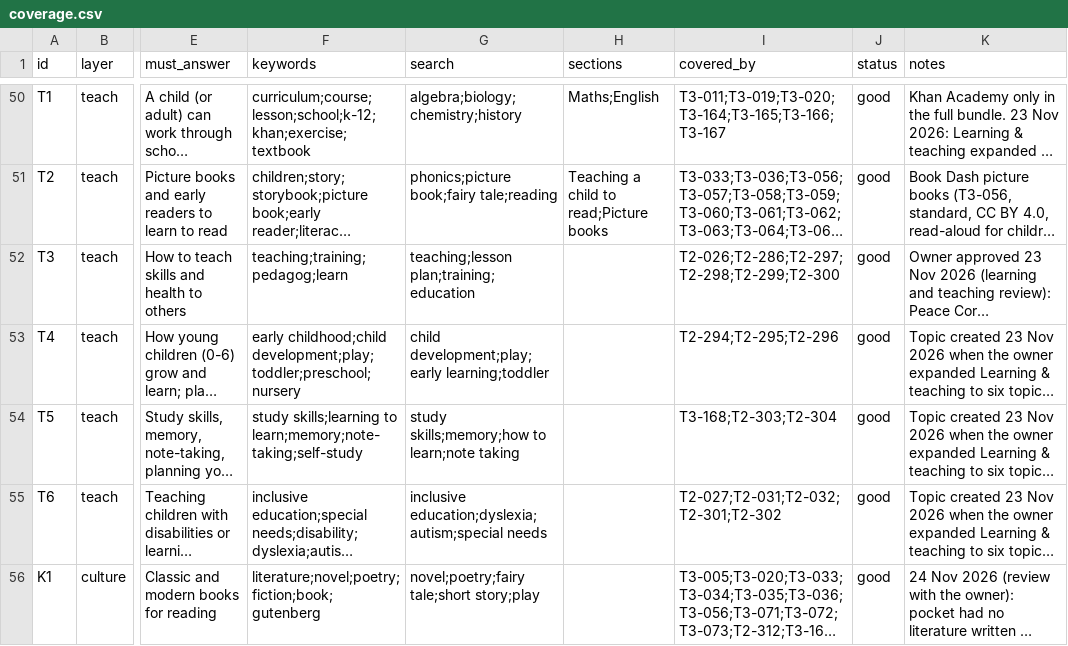
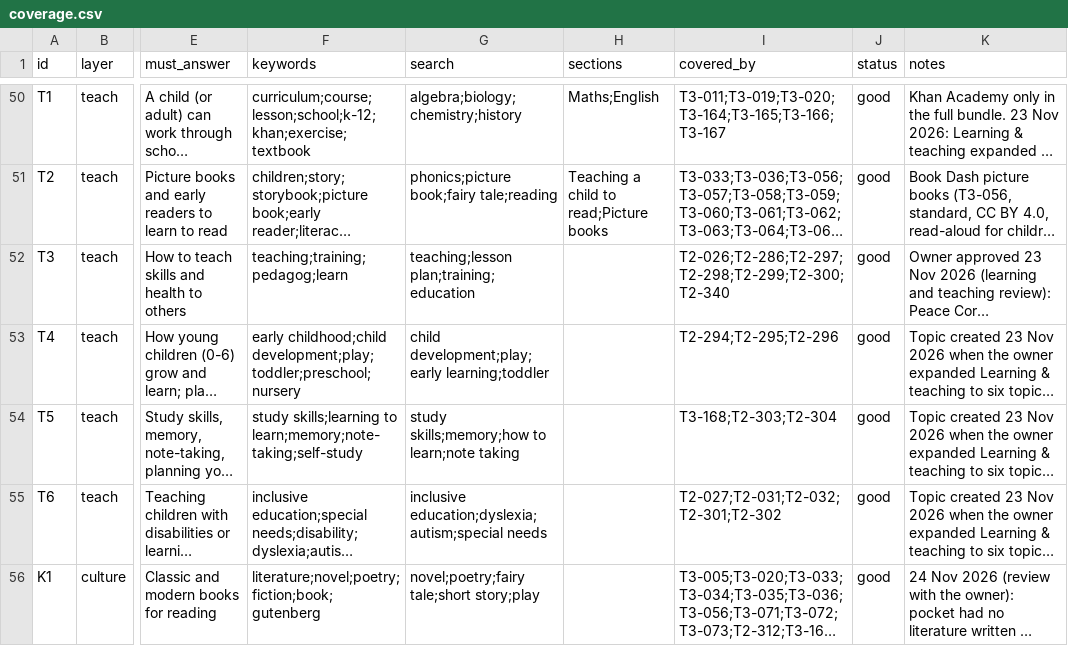
Before and after one commit to hbarakat140/knowledge-arc, a CSV file: catalog/coverage.csv, drawn as a sheet; only a part is shown, gaps mark what is left out; long unchanged cells end in …; the diff covers the shown part only; the diff names each change by its address in the sheet, - before the commit and + after, or states it on an @@ line.

```diff
--- a/catalog/coverage.csv
+++ b/catalog/coverage.csv
-I52 (covered_by): T2-026;T2-286;T2-297;T2-298;T2-299;T2-300
+I52 (covered_by): T2-026;T2-286;T2-297;T2-298;T2-299;T2-300;T2-340
```
Also changed, not shown: 2 added rows and 8 edited cells elsewhere in this file, 24 other files.
